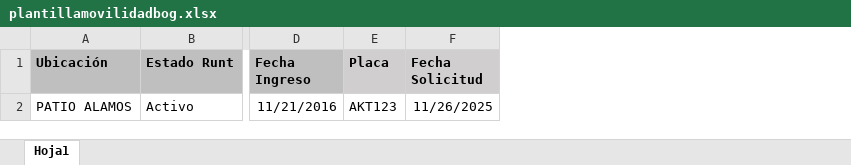
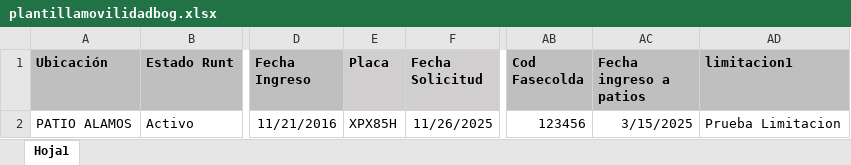
Before and after one commit to yeferson1115/elevaluador, an Excel workbook: evaluador-front/src/assets/plantillamovilidadbog.xlsx, sheet Hoja1, drawn as a sheet; only a part is shown, gaps mark what is left out; values as stored, in another font and other column widths than the file's, no borders; the diff names each change by its address in the sheet, - before the commit and + after, or states it on an @@ line.

```diff
--- a/evaluador-front/src/assets/plantillamovilidadbog.xlsx (sheet Hoja1)
+++ b/evaluador-front/src/assets/plantillamovilidadbog.xlsx (sheet Hoja1)
+column AB (Cod Fasecolda), row 2: 123456
+column AC (Fecha ingreso a patios), row 2: 3/15/2025
+column AD (limitacion1), row 2: Prueba Limitacion
-E2 (Placa): AKT123
+E2 (Placa): XPX85H
```
Also changed, not shown: 1 other file.
